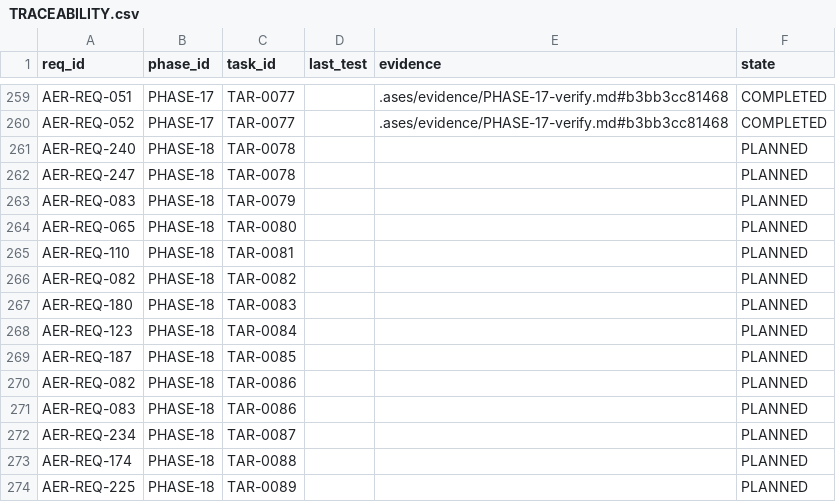
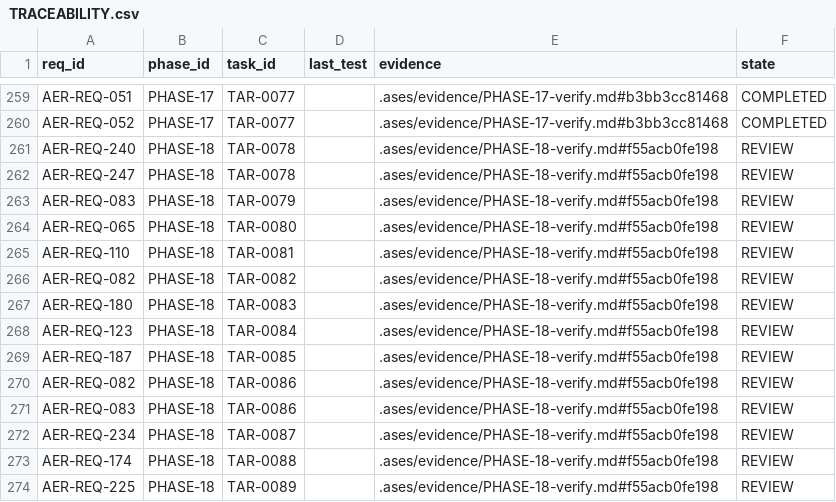
Before and after one commit to eureka42-ai/ases-cli, a CSV file: .ases/TRACEABILITY.csv, drawn as a sheet; only a part is shown, gaps mark what is left out.

```diff
--- a/.ases/TRACEABILITY.csv
+++ b/.ases/TRACEABILITY.csv
@@ -260,15 +260,15 @@ req_id,phase_id,task_id,last_test,evidence,state
 "AER-REQ-052","PHASE-17","TAR-0077","",".ases/evidence/PHASE-17-verify.md#b3bb3cc81468","COMPLETED"
-"AER-REQ-240","PHASE-18","TAR-0078","","","PLANNED"
-"AER-REQ-247","PHASE-18","TAR-0078","","","PLANNED"
-"AER-REQ-083","PHASE-18","TAR-0079","","","PLANNED"
-"AER-REQ-065","PHASE-18","TAR-0080","","","PLANNED"
-"AER-REQ-110","PHASE-18","TAR-0081","","","PLANNED"
-"AER-REQ-082","PHASE-18","TAR-0082","","","PLANNED"
-"AER-REQ-180","PHASE-18","TAR-0083","","","PLANNED"
-"AER-REQ-123","PHASE-18","TAR-0084","","","PLANNED"
-"AER-REQ-187","PHASE-18","TAR-0085","","","PLANNED"
-"AER-REQ-082","PHASE-18","TAR-0086","","","PLANNED"
-"AER-REQ-083","PHASE-18","TAR-0086","","","PLANNED"
-"AER-REQ-234","PHASE-18","TAR-0087","","","PLANNED"
-"AER-REQ-174","PHASE-18","TAR-0088","","","PLANNED"
-"AER-REQ-225","PHASE-18","TAR-0089","","","PLANNED"
+"AER-REQ-240","PHASE-18","TAR-0078","",".ases/evidence/PHASE-18-verify.md#f55acb0fe198","REVIEW"
+"AER-REQ-247","PHASE-18","TAR-0078","",".ases/evidence/PHASE-18-verify.md#f55acb0fe198","REVIEW"
+"AER-REQ-083","PHASE-18","TAR-0079","",".ases/evidence/PHASE-18-verify.md#f55acb0fe198","REVIEW"
+"AER-REQ-065","PHASE-18","TAR-0080","",".ases/evidence/PHASE-18-verify.md#f55acb0fe198","REVIEW"
+"AER-REQ-110","PHASE-18","TAR-0081","",".ases/evidence/PHASE-18-verify.md#f55acb0fe198","REVIEW"
+"AER-REQ-082","PHASE-18","TAR-0082","",".ases/evidence/PHASE-18-verify.md#f55acb0fe198","REVIEW"
+"AER-REQ-180","PHASE-18","TAR-0083","",".ases/evidence/PHASE-18-verify.md#f55acb0fe198","REVIEW"
+"AER-REQ-123","PHASE-18","TAR-0084","",".ases/evidence/PHASE-18-verify.md#f55acb0fe198","REVIEW"
+"AER-REQ-187","PHASE-18","TAR-0085","",".ases/evidence/PHASE-18-verify.md#f55acb0fe198","REVIEW"
+"AER-REQ-082","PHASE-18","TAR-0086","",".ases/evidence/PHASE-18-verify.md#f55acb0fe198","REVIEW"
+"AER-REQ-083","PHASE-18","TAR-0086","",".ases/evidence/PHASE-18-verify.md#f55acb0fe198","REVIEW"
+"AER-REQ-234","PHASE-18","TAR-0087","",".ases/evidence/PHASE-18-verify.md#f55acb0fe198","REVIEW"
+"AER-REQ-174","PHASE-18","TAR-0088","",".ases/evidence/PHASE-18-verify.md#f55acb0fe198","REVIEW"
+"AER-REQ-225","PHASE-18","TAR-0089","",".ases/evidence/PHASE-18-verify.md#f55acb0fe198","REVIEW"
```
Also changed, not shown: 30 other files.
